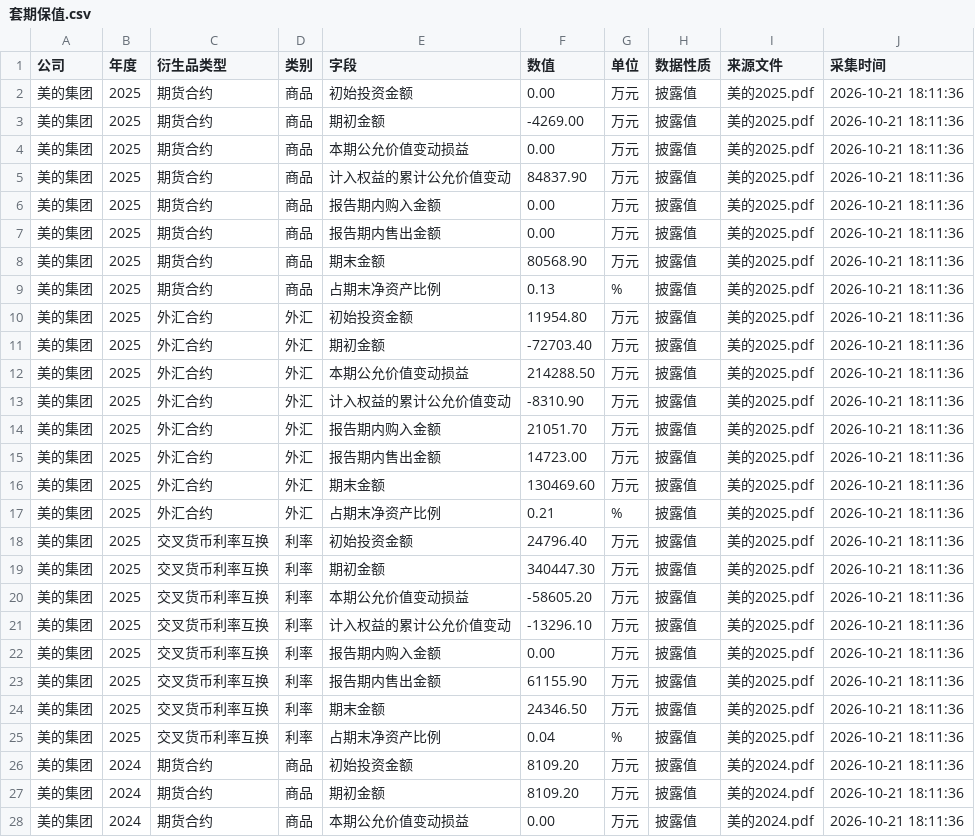
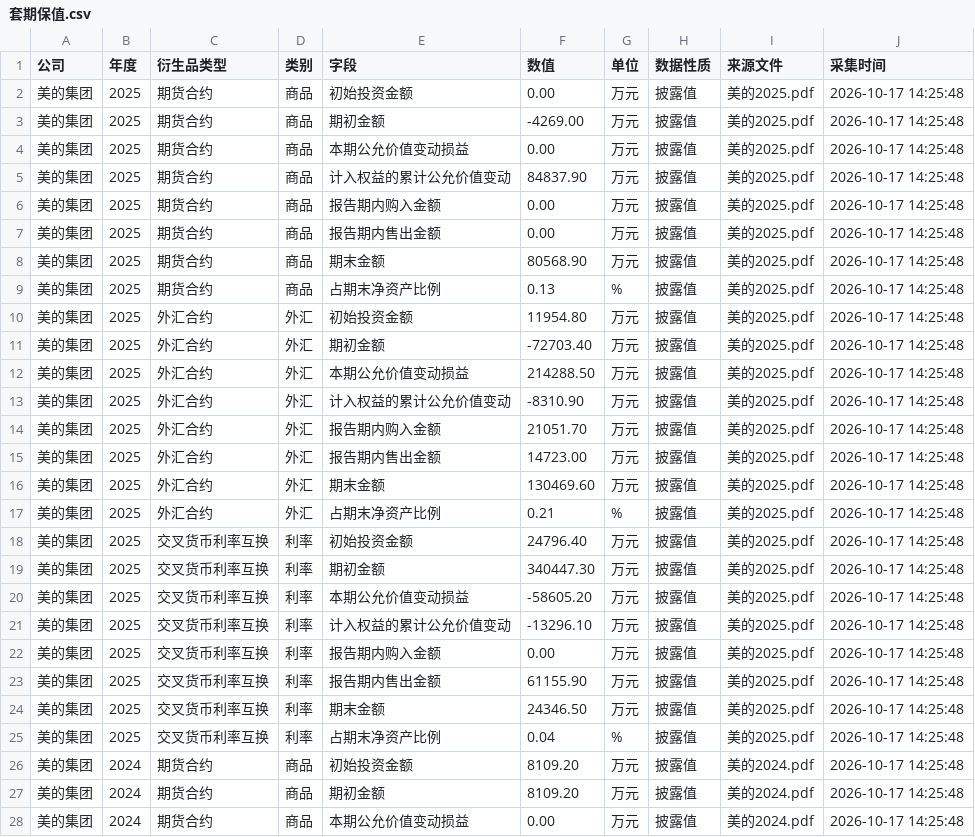
Before and after one commit to ChengMaoDev/financial_statements_research, a CSV file: 财务数据/套期保值.csv, drawn as a sheet; only a part is shown; the diff covers the shown part only.

```diff
--- a/财务数据/套期保值.csv
+++ b/财务数据/套期保值.csv
@@ -1,28 +1,28 @@
 公司,年度,衍生品类型,类别,字段,数值,单位,数据性质,来源文件,采集时间
-美的集团,2025,期货合约,商品,初始投资金额,0.00,万元,披露值,美的2025.pdf,2026-10-21 18:11:36
-美的集团,2025,期货合约,商品,期初金额,-4269.00,万元,披露值,美的2025.pdf,2026-10-21 18:11:36
-美的集团,2025,期货合约,商品,本期公允价值变动损益,0.00,万元,披露值,美的2025.pdf,2026-10-21 18:11:36
-美的集团,2025,期货合约,商品,计入权益的累计公允价值变动,84837.90,万元,披露值,美的2025.pdf,2026-10-21 18:11:36
-美的集团,2025,期货合约,商品,报告期内购入金额,0.00,万元,披露值,美的2025.pdf,2026-10-21 18:11:36
-美的集团,2025,期货合约,商品,报告期内售出金额,0.00,万元,披露值,美的2025.pdf,2026-10-21 18:11:36
-美的集团,2025,期货合约,商品,期末金额,80568.90,万元,披露值,美的2025.pdf,2026-10-21 18:11:36
-美的集团,2025,期货合约,商品,占期末净资产比例,0.13,%,披露值,美的2025.pdf,2026-10-21 18:11:36
-美的集团,2025,外汇合约,外汇,初始投资金额,11954.80,万元,披露值,美的2025.pdf,2026-10-21 18:11:36
-美的集团,2025,外汇合约,外汇,期初金额,-72703.40,万元,披露值,美的2025.pdf,2026-10-21 18:11:36
-美的集团,2025,外汇合约,外汇,本期公允价值变动损益,214288.50,万元,披露值,美的2025.pdf,2026-10-21 18:11:36
-美的集团,2025,外汇合约,外汇,计入权益的累计公允价值变动,-8310.90,万元,披露值,美的2025.pdf,2026-10-21 18:11:36
-美的集团,2025,外汇合约,外汇,报告期内购入金额,21051.70,万元,披露值,美的2025.pdf,2026-10-21 18:11:36
-美的集团,2025,外汇合约,外汇,报告期内售出金额,14723.00,万元,披露值,美的2025.pdf,2026-10-21 18:11:36
-美的集团,2025,外汇合约,外汇,期末金额,130469.60,万元,披露值,美的2025.pdf,2026-10-21 18:11:36
-美的集团,2025,外汇合约,外汇,占期末净资产比例,0.21,%,披露值,美的2025.pdf,2026-10-21 18:11:36
-美的集团,2025,交叉货币利率互换,利率,初始投资金额,24796.40,万元,披露值,美的2025.pdf,2026-10-21 18:11:36
-美的集团,2025,交叉货币利率互换,利率,期初金额,340447.30,万元,披露值,美的2025.pdf,2026-10-21 18:11:36
-美的集团,2025,交叉货币利率互换,利率,本期公允价值变动损益,-58605.20,万元,披露值,美的2025.pdf,2026-10-21 18:11:36
-美的集团,2025,交叉货币利率互换,利率,计入权益的累计公允价值变动,-13296.10,万元,披露值,美的2025.pdf,2026-10-21 18:11:36
-美的集团,2025,交叉货币利率互换,利率,报告期内购入金额,0.00,万元,披露值,美的2025.pdf,2026-10-21 18:11:36
-美的集团,2025,交叉货币利率互换,利率,报告期内售出金额,61155.90,万元,披露值,美的2025.pdf,2026-10-21 18:11:36
-美的集团,2025,交叉货币利率互换,利率,期末金额,24346.50,万元,披露值,美的2025.pdf,2026-10-21 18:11:36
-美的集团,2025,交叉货币利率互换,利率,占期末净资产比例,0.04,%,披露值,美的2025.pdf,2026-10-21 18:11:36
-美的集团,2024,期货合约,商品,初始投资金额,8109.20,万元,披露值,美的2024.pdf,2026-10-21 18:11:36
-美的集团,2024,期货合约,商品,期初金额,8109.20,万元,披露值,美的2024.pdf,2026-10-21 18:11:36
-美的集团,2024,期货合约,商品,本期公允价值变动损益,0.00,万元,披露值,美的2024.pdf,2026-10-21 18:11:36
+美的集团,2025,期货合约,商品,初始投资金额,0.00,万元,披露值,美的2025.pdf,2026-10-17 14:25:48
+美的集团,2025,期货合约,商品,期初金额,-4269.00,万元,披露值,美的2025.pdf,2026-10-17 14:25:48
+美的集团,2025,期货合约,商品,本期公允价值变动损益,0.00,万元,披露值,美的2025.pdf,2026-10-17 14:25:48
+美的集团,2025,期货合约,商品,计入权益的累计公允价值变动,84837.90,万元,披露值,美的2025.pdf,2026-10-17 14:25:48
+美的集团,2025,期货合约,商品,报告期内购入金额,0.00,万元,披露值,美的2025.pdf,2026-10-17 14:25:48
+美的集团,2025,期货合约,商品,报告期内售出金额,0.00,万元,披露值,美的2025.pdf,2026-10-17 14:25:48
+美的集团,2025,期货合约,商品,期末金额,80568.90,万元,披露值,美的2025.pdf,2026-10-17 14:25:48
+美的集团,2025,期货合约,商品,占期末净资产比例,0.13,%,披露值,美的2025.pdf,2026-10-17 14:25:48
+美的集团,2025,外汇合约,外汇,初始投资金额,11954.80,万元,披露值,美的2025.pdf,2026-10-17 14:25:48
+美的集团,2025,外汇合约,外汇,期初金额,-72703.40,万元,披露值,美的2025.pdf,2026-10-17 14:25:48
+美的集团,2025,外汇合约,外汇,本期公允价值变动损益,214288.50,万元,披露值,美的2025.pdf,2026-10-17 14:25:48
+美的集团,2025,外汇合约,外汇,计入权益的累计公允价值变动,-8310.90,万元,披露值,美的2025.pdf,2026-10-17 14:25:48
+美的集团,2025,外汇合约,外汇,报告期内购入金额,21051.70,万元,披露值,美的2025.pdf,2026-10-17 14:25:48
+美的集团,2025,外汇合约,外汇,报告期内售出金额,14723.00,万元,披露值,美的2025.pdf,2026-10-17 14:25:48
+美的集团,2025,外汇合约,外汇,期末金额,130469.60,万元,披露值,美的2025.pdf,2026-10-17 14:25:48
+美的集团,2025,外汇合约,外汇,占期末净资产比例,0.21,%,披露值,美的2025.pdf,2026-10-17 14:25:48
+美的集团,2025,交叉货币利率互换,利率,初始投资金额,24796.40,万元,披露值,美的2025.pdf,2026-10-17 14:25:48
+美的集团,2025,交叉货币利率互换,利率,期初金额,340447.30,万元,披露值,美的2025.pdf,2026-10-17 14:25:48
+美的集团,2025,交叉货币利率互换,利率,本期公允价值变动损益,-58605.20,万元,披露值,美的2025.pdf,2026-10-17 14:25:48
+美的集团,2025,交叉货币利率互换,利率,计入权益的累计公允价值变动,-13296.10,万元,披露值,美的2025.pdf,2026-10-17 14:25:48
+美的集团,2025,交叉货币利率互换,利率,报告期内购入金额,0.00,万元,披露值,美的2025.pdf,2026-10-17 14:25:48
+美的集团,2025,交叉货币利率互换,利率,报告期内售出金额,61155.90,万元,披露值,美的2025.pdf,2026-10-17 14:25:48
+美的集团,2025,交叉货币利率互换,利率,期末金额,24346.50,万元,披露值,美的2025.pdf,2026-10-17 14:25:48
+美的集团,2025,交叉货币利率互换,利率,占期末净资产比例,0.04,%,披露值,美的2025.pdf,2026-10-17 14:25:48
+美的集团,2024,期货合约,商品,初始投资金额,8109.20,万元,披露值,美的2024.pdf,2026-10-17 14:25:48
+美的集团,2024,期货合约,商品,期初金额,8109.20,万元,披露值,美的2024.pdf,2026-10-17 14:25:48
+美的集团,2024,期货合约,商品,本期公允价值变动损益,0.00,万元,披露值,美的2024.pdf,2026-10-17 14:25:48
```
Also changed, not shown: 69 edited cells elsewhere in this file, 财务数据/租赁与承诺事项.csv, 17 other files.
